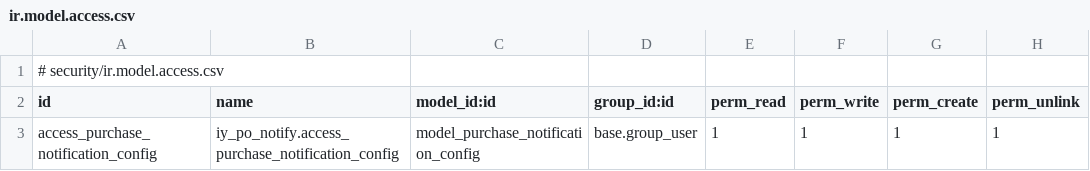
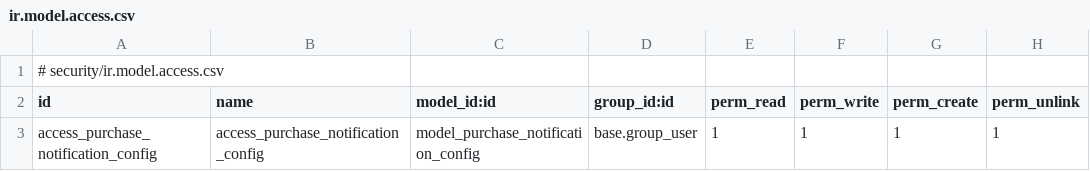
Before and after one commit to OdooAdminstrator1/development, a CSV file: iy_po_notify/security/ir.model.access.csv, drawn as a sheet.

Commit message:
Update ir.model.access.csv

```diff
--- a/iy_po_notify/security/ir.model.access.csv
+++ b/iy_po_notify/security/ir.model.access.csv
@@ -2,2 +2,2 @@
 id,name,model_id:id,group_id:id,perm_read,perm_write,perm_create,perm_unlink
-access_purchase_notification_config,iy_po_notify.access_purchase_notification_config,model_purchase_notification_config,base.group_user,1,1,1,1
+access_purchase_notification_config,access_purchase_notification_config,model_purchase_notification_config,base.group_user,1,1,1,1
```
